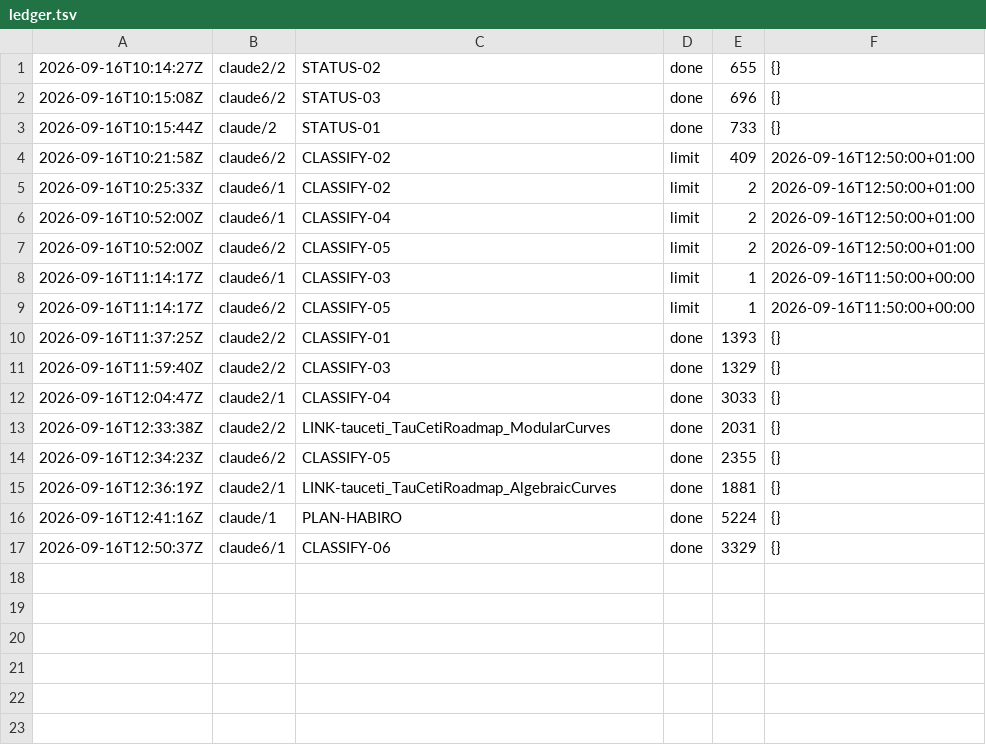
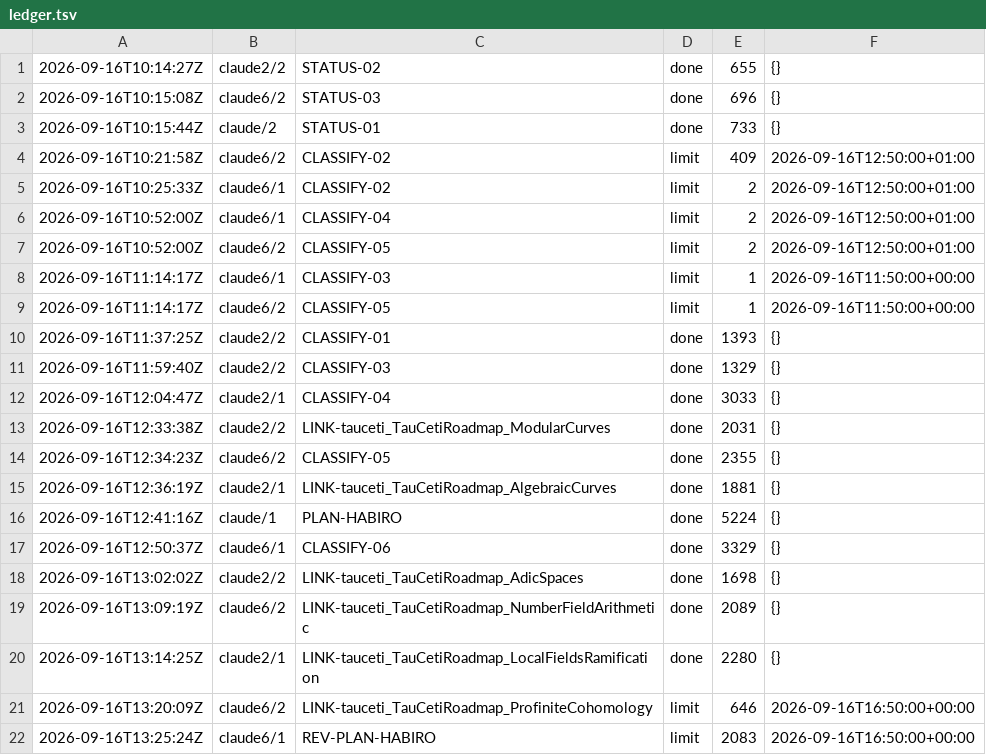
Before and after one commit to CBirkbeck/tauceti-explorer, a TSV file: research/blueprint/ledger.tsv, drawn as a sheet; the diff names each change by its address in the sheet, - before the commit and + after, or states it on an @@ line.

```diff
--- a/research/blueprint/ledger.tsv
+++ b/research/blueprint/ledger.tsv
+row 18: 2026-09-16T13:02:02Z | claude2/2 | LINK-tauceti_TauCetiRoadmap_AdicSpaces | done | 1698 | {}
+row 19: 2026-09-16T13:09:19Z | claude6/2 | LINK-tauceti_TauCetiRoadmap_NumberFieldArithmetic | done | 2089 | {}
+row 20: 2026-09-16T13:14:25Z | claude2/1 | LINK-tauceti_TauCetiRoadmap_LocalFieldsRamification | done | 2280 | {}
+row 21: 2026-09-16T13:20:09Z | claude6/2 | LINK-tauceti_TauCetiRoadmap_ProfiniteCohomology | limit | 646 | 2026-09-16T16:50:00+00:00
+row 22: 2026-09-16T13:25:24Z | claude6/1 | REV-PLAN-HABIRO | limit | 2083 | 2026-09-16T16:50:00+00:00
```
Also changed, not shown: 13 other files.
